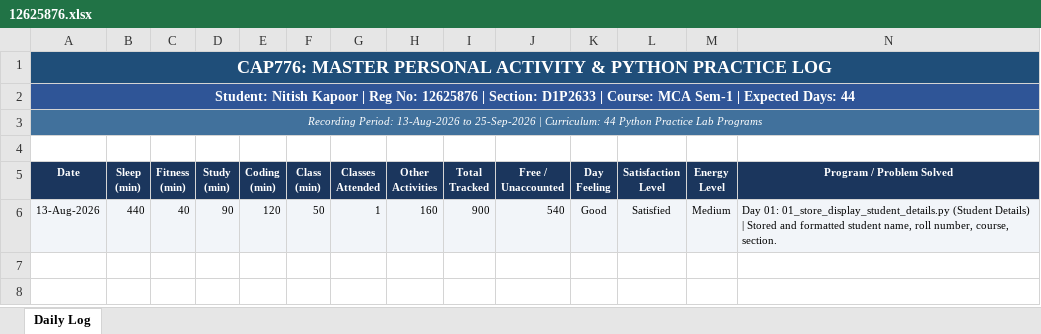
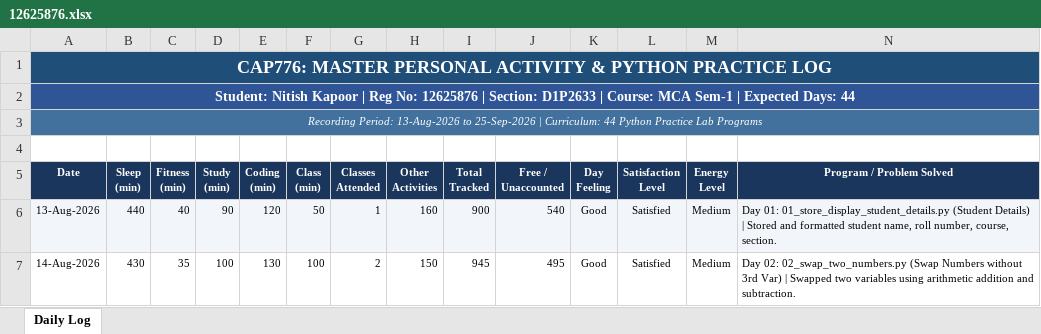
Before and after one commit to nitishkapoor01/12625876-CAP776, an Excel workbook: 12625876.xlsx, sheet Daily Log, drawn as a sheet; values as stored, in another font and other column widths than the file's, no borders; the diff names each change by its address in the sheet, - before the commit and + after, or states it on an @@ line.

Commit message:
Day 02 (14-Aug-2026): Practice 02 Swap Two Numbers & update daily activity log

```diff
--- a/12625876.xlsx (sheet Daily Log)
+++ b/12625876.xlsx (sheet Daily Log)
+row 7: 14-Aug-2026 | 430 | 35 | 100 | 130 | 100 | 2 | 150 | 945 | 495 | Good | Satisfied | Medium | Day 02: 02_swap_two_numbers.py (Swap Numbers without 3rd Var) | Swapped two variables using arithmetic addition and subtraction.
```
Also changed, not shown: 1 other file.
